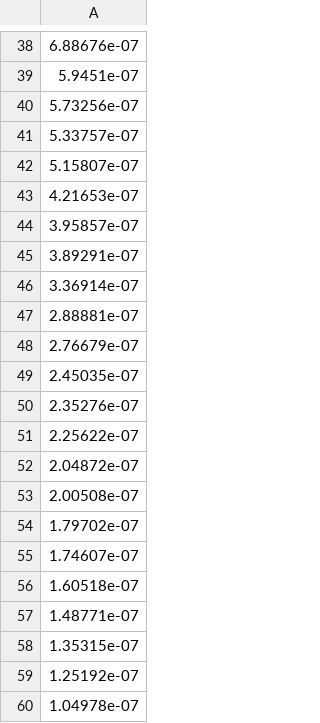
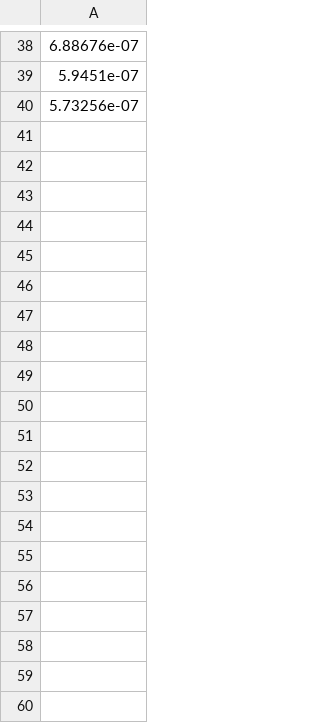
Before and after one commit to mkukucka01/fast-pca-sgx, a CSV file: milk_eigenvalues.csv, drawn as a sheet; only a part is shown, gaps mark what is left out; the diff covers the shown part only.

```diff
--- a/milk_eigenvalues.csv
+++ b/milk_eigenvalues.csv
@@ -40,21 +40 @@
 5.73256e-07
-5.33757e-07
-5.15807e-07
-4.21653e-07
-3.95857e-07
-3.89291e-07
-3.36914e-07
-2.88881e-07
-2.76679e-07
-2.45035e-07
-2.35276e-07
-2.25622e-07
-2.04872e-07
-2.00508e-07
-1.79702e-07
-1.74607e-07
-1.60518e-07
-1.48771e-07
-1.35315e-07
-1.25192e-07
-1.04978e-07
```
Also changed, not shown: 90 removed rows elsewhere in this file, coffeeAI_eigenvalues.csv, 18 other files.
